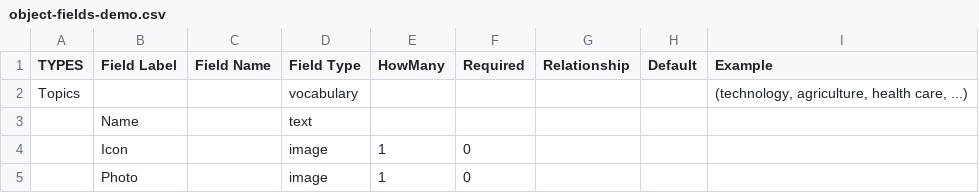
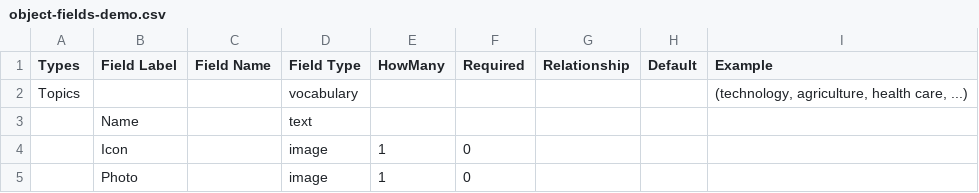
Before and after one commit to eliataylor/objects-actions, a CSV file: src/examples/object-fields-demo.csv, drawn as a sheet; only a part is shown.

Commit message:
Types instead of TYPES as header in csv

```diff
--- a/src/examples/object-fields-demo.csv
+++ b/src/examples/object-fields-demo.csv
@@ -1,2 +1,2 @@
-TYPES,Field Label,Field Name,Field Type,HowMany,Required,Relationship,Default,Example
+Types,Field Label,Field Name,Field Type,HowMany,Required,Relationship,Default,Example
 Topics,,,vocabulary,,,,,"(technology, agriculture, health care, ...)"
```
Also changed, not shown: 1 other file.
